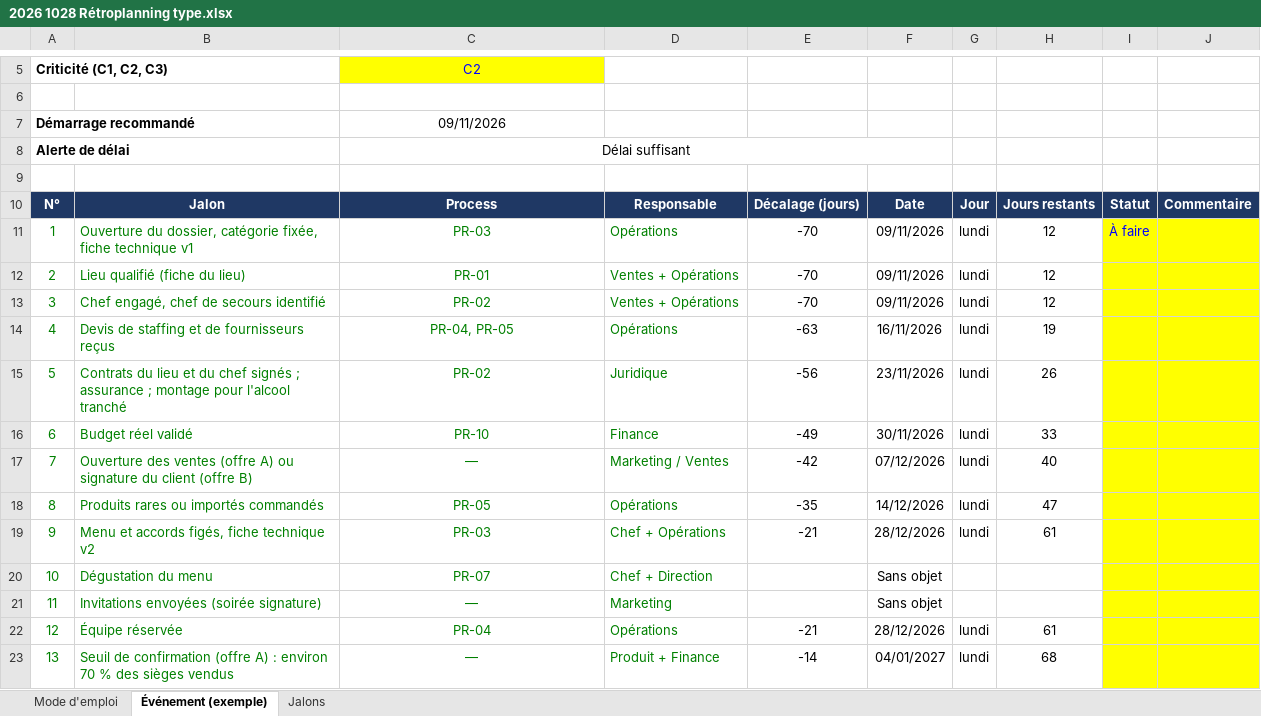
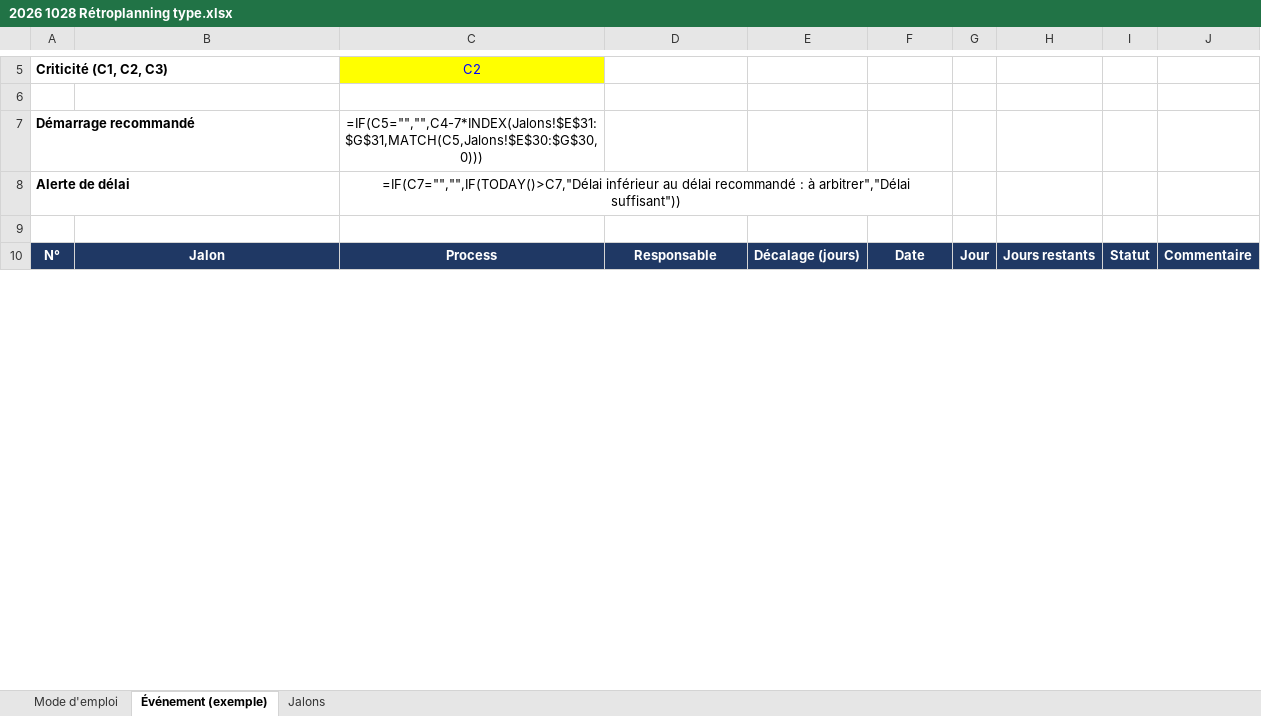
Before and after one commit to Laetitiarv/HEC-GEMM-Groupe-7, an Excel workbook: 6 OPERATIONS/PRODUCTION/2026 1028 Rétroplanning type.xlsx, sheet Événement (exemple), drawn as a sheet; only a part is shown, gaps mark what is left out; values as stored, in another font and other column widths than the file's, no borders; formulas without a stored value are shown as written; conditional formats not drawn; removed rows and columns are numbered as before the commit, all else as after; the diff covers the shown part only; the diff names each change by its address in the sheet, - before the commit and + after, or states it on an @@ line.

```diff
--- a/6 OPERATIONS/PRODUCTION/2026 1028 Rétroplanning type.xlsx (sheet Événement (exemple))
+++ b/6 OPERATIONS/PRODUCTION/2026 1028 Rétroplanning type.xlsx (sheet Événement (exemple))
-C7: 09/11/2026
+C7: =IF(C5="","",C4-7*INDEX(Jalons!$E$31:$G$31,MATCH(C5,Jalons!$E$30:$G$30,0)))
-C8: Délai suffisant
+C8: =IF(C7="","",IF(TODAY()>C7,"Délai inférieur au délai recommandé : à arbitrer","Délai suffisant"))
-row 11: 1 | Ouverture du dossier, catégorie fixée, fiche technique v1 | PR-03 | Opérations | -70 | 09/11/2026 | lundi | 12 | À faire
-row 12: 2 | Lieu qualifié (fiche du lieu) | PR-01 | Ventes + Opérations | -70 | 09/11/2026 | lundi | 12
-row 13: 3 | Chef engagé, chef de secours identifié | PR-02 | Ventes + Opérations | -70 | 09/11/2026 | lundi | 12
-row 14: 4 | Devis de staffing et de fournisseurs reçus | PR-04, PR-05 | Opérations | -63 | 16/11/2026 | lundi | 19
-row 15: 5 | Contrats du lieu et du chef signés ; assurance ; montage pour l'alcool tranché | PR-02 | Juridique | -56 | 23/11/2026 | lundi | 26
-row 16: 6 | Budget réel validé | PR-10 | Finance | -49 | 30/11/2026 | lundi | 33
-row 17: 7 | Ouverture des ventes (offre A) ou signature du client (offre B) | — | Marketing / Ventes | -42 | 07/12/2026 | lundi | 40
-row 18: 8 | Produits rares ou importés commandés | PR-05 | Opérations | -35 | 14/12/2026 | lundi | 47
-row 19: 9 | Menu et accords figés, fiche technique v2 | PR-03 | Chef + Opérations | -21 | 28/12/2026 | lundi | 61
-row 20: 10 | Dégustation du menu | PR-07 | Chef + Direction |  | Sans objet
-row 21: 11 | Invitations envoyées (soirée signature) | — | Marketing |  | Sans objet
-row 22: 12 | Équipe réservée | PR-04 | Opérations | -21 | 28/12/2026 | lundi | 61
-row 23: 13 | Seuil de confirmation (offre A) : environ 70 % des sièges vendus | — | Produit + Finance | -14 | 04/01/2027 | lundi | 68
```
Also changed, not shown: 24 added rows and 11 removed rows elsewhere in this sheet, sheet Jalons, sheet Mode d'emploi, 6 OPERATIONS/PRODUCTION/2026 1028 Calculateur de staffing par événement.xlsx, 12 other files.
